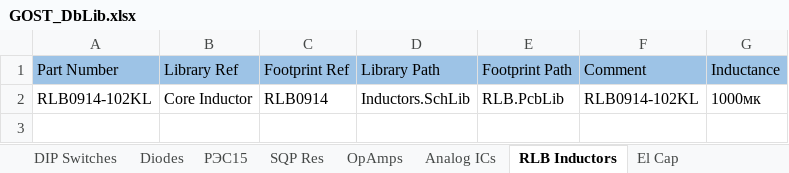
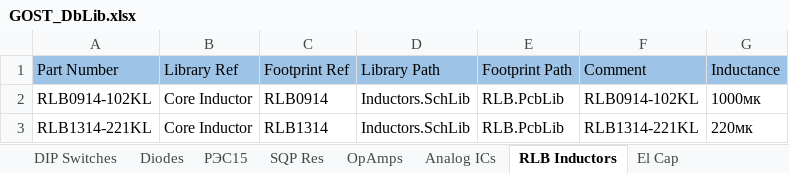
Before and after one commit to PunkiPie/GOST_Lib, an Excel workbook: GOST_DbLib.xlsx, sheet RLB Inductors, drawn as a sheet; values as stored, in another font and other column widths than the file's, no borders; the diff names each change by its address in the sheet, - before the commit and + after, or states it on an @@ line.

Commit message:
Added: Potentiometer Core Inductors Voltage Reference DAC OpAmp

```diff
--- a/GOST_DbLib.xlsx (sheet RLB Inductors)
+++ b/GOST_DbLib.xlsx (sheet RLB Inductors)
+row 3: RLB1314-221KL | Core Inductor | RLB1314 | Inductors.SchLib | RLB.PcbLib | RLB1314-221KL | 220мк
```
Also changed, not shown: sheet Transistors, sheet OpAmps, sheet El Cap, other sheet tabs, 14 other files.
